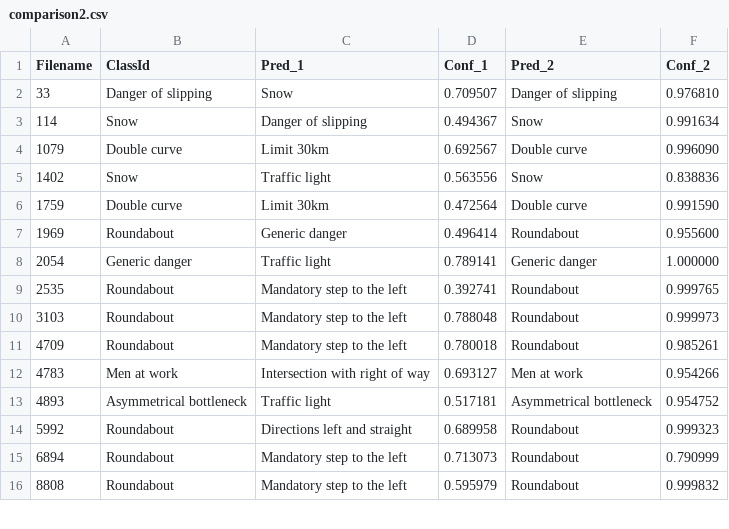
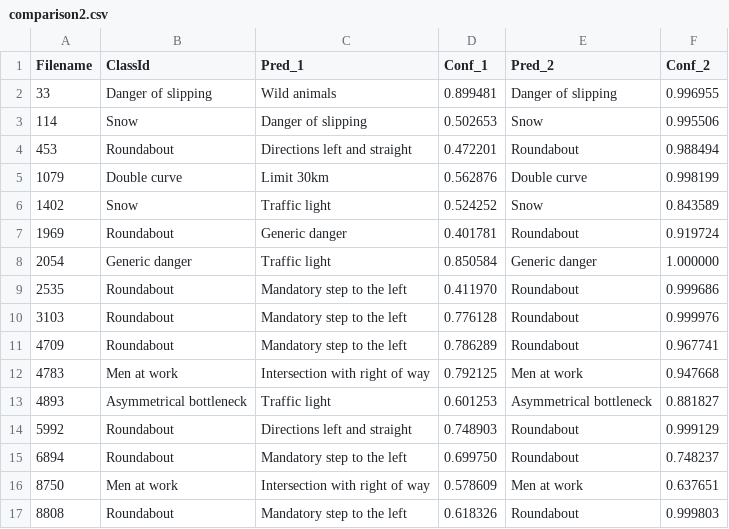
Before and after one commit to CostaUniud/safeExplainML, a CSV file: comparison2.csv, drawn as a sheet; only a part is shown; the diff covers the shown part only.

Commit message:
comparison results

```diff
--- a/comparison2.csv
+++ b/comparison2.csv
@@ -1,16 +1,17 @@
 Filename,ClassId,Pred_1,Conf_1,Pred_2,Conf_2
-33,Danger of slipping,Snow,0.709507,Danger of slipping,0.976810
-114,Snow,Danger of slipping,0.494367,Snow,0.991634
-1079,Double curve,Limit 30km,0.692567,Double curve,0.996090
-1402,Snow,Traffic light,0.563556,Snow,0.838836
-1759,Double curve,Limit 30km,0.472564,Double curve,0.991590
-1969,Roundabout,Generic danger,0.496414,Roundabout,0.955600
-2054,Generic danger,Traffic light,0.789141,Generic danger,1.000000
-2535,Roundabout,Mandatory step to the left,0.392741,Roundabout,0.999765
-3103,Roundabout,Mandatory step to the left,0.788048,Roundabout,0.999973
-4709,Roundabout,Mandatory step to the left,0.780018,Roundabout,0.985261
-4783,Men at work,Intersection with right of way,0.693127,Men at work,0.954266
-4893,Asymmetrical bottleneck,Traffic light,0.517181,Asymmetrical bottleneck,0.954752
-5992,Roundabout,Directions left and straight,0.689958,Roundabout,0.999323
-6894,Roundabout,Mandatory step to the left,0.713073,Roundabout,0.790999
-8808,Roundabout,Mandatory step to the left,0.595979,Roundabout,0.999832
+33,Danger of slipping,Wild animals,0.899481,Danger of slipping,0.996955
+114,Snow,Danger of slipping,0.502653,Snow,0.995506
+453,Roundabout,Directions left and straight,0.472201,Roundabout,0.988494
+1079,Double curve,Limit 30km,0.562876,Double curve,0.998199
+1402,Snow,Traffic light,0.524252,Snow,0.843589
+1969,Roundabout,Generic danger,0.401781,Roundabout,0.919724
+2054,Generic danger,Traffic light,0.850584,Generic danger,1.000000
+2535,Roundabout,Mandatory step to the left,0.411970,Roundabout,0.999686
+3103,Roundabout,Mandatory step to the left,0.776128,Roundabout,0.999976
+4709,Roundabout,Mandatory step to the left,0.786289,Roundabout,0.967741
+4783,Men at work,Intersection with right of way,0.792125,Men at work,0.947668
+4893,Asymmetrical bottleneck,Traffic light,0.601253,Asymmetrical bottleneck,0.881827
+5992,Roundabout,Directions left and straight,0.748903,Roundabout,0.999129
+6894,Roundabout,Mandatory step to the left,0.699750,Roundabout,0.748237
+8750,Men at work,Intersection with right of way,0.578609,Men at work,0.637651
+8808,Roundabout,Mandatory step to the left,0.618326,Roundabout,0.999803
```
Also changed, not shown: 1 removed row and 10 edited cells elsewhere in this file, 1 other file.
